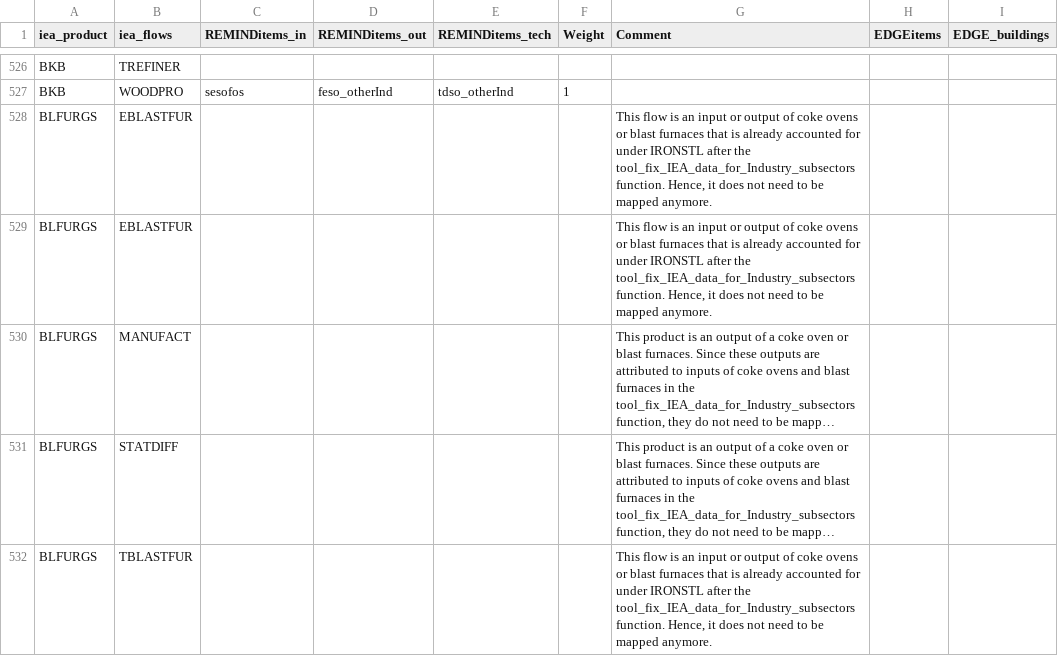
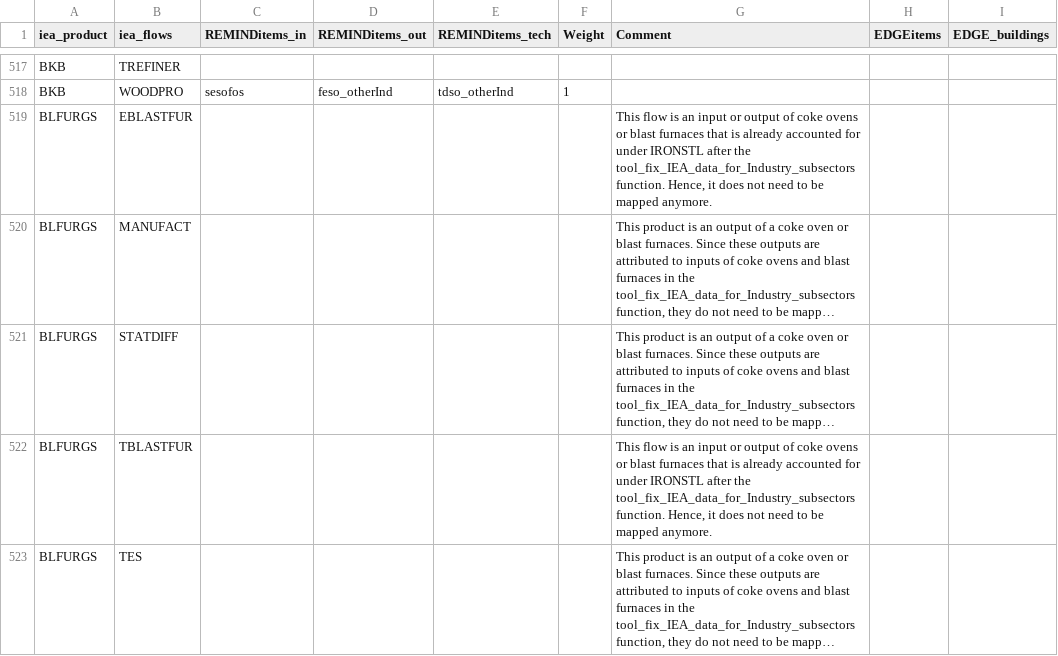
Before and after one commit to pik-piam/mrcommons, a CSV file: inst/extdata/sectoral/structuremappingIO_outputs.csv, drawn as a sheet; only a part is shown, gaps mark what is left out; the shorter side is filled out with more unchanged rows; long unchanged cells end in …; the diff covers the shown part only; the diff names each change by its address in the sheet, - before the commit and + after, or states it on an @@ line.

Commit message:
remove duplicates from structuremappingIO_outputs

```diff
--- a/inst/extdata/sectoral/structuremappingIO_outputs.csv
+++ b/inst/extdata/sectoral/structuremappingIO_outputs.csv
-row 529: BLFURGS | EBLASTFUR |  |  |  |  | This flow is an input or output of coke ovens or blast furnaces that is already accounted for under IRONSTL after the tool_fix_IEA_data_for_Industry_subsectors function. Hence, it does not need to be mapped anymore.
```
Also changed, not shown: 23 removed rows elsewhere in this file.
